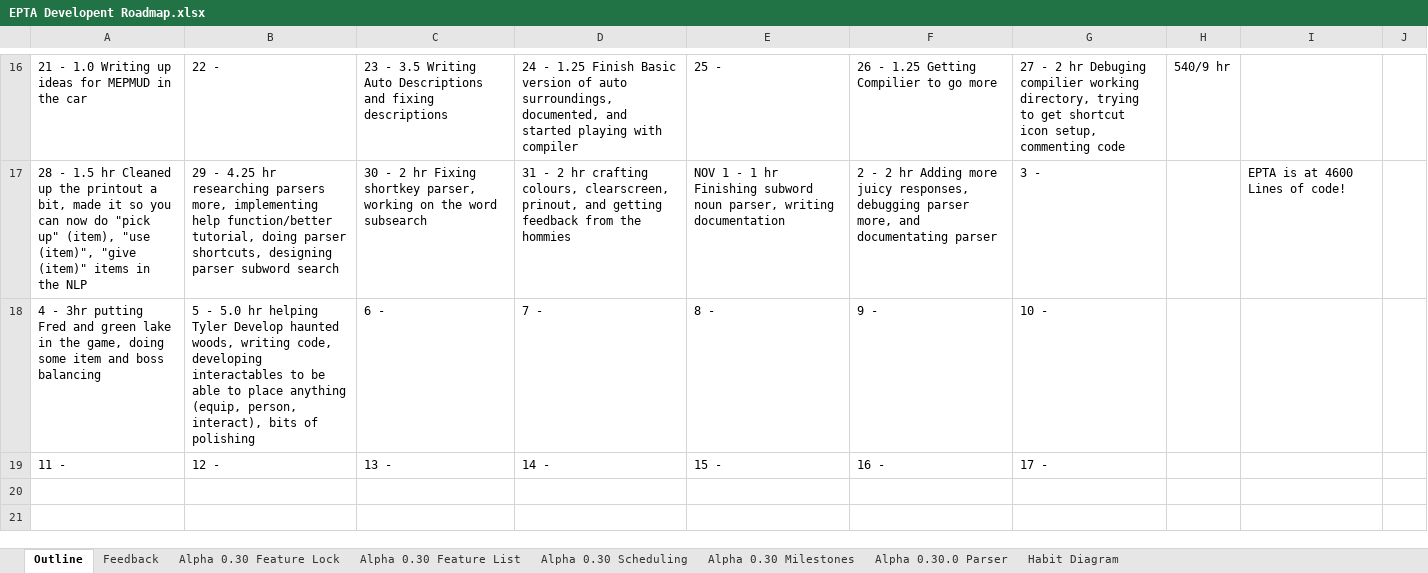
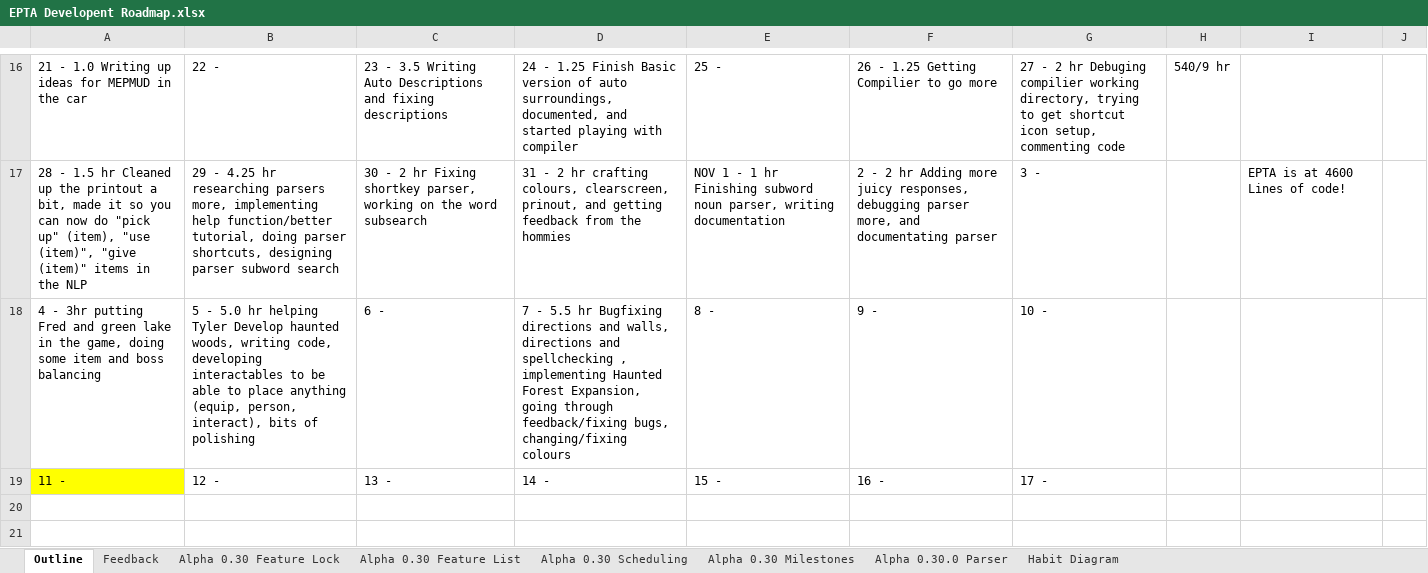
Before and after one commit to MitchellLemieux/EngPhysAdventure, an Excel workbook: Dev/EPTA Developent Roadmap.xlsx, sheet Outline, drawn as a sheet; only a part is shown, gaps mark what is left out; values as stored, in another font and other column widths than the file's, no borders; the diff names each change by its address in the sheet, - before the commit and + after, or states it on an @@ line.

Commit message:
Bugfixing directions and walls, directions and spellchecking , implementing Haunted Forest Expansion, going through feedback/fixing bugs, changing/fixing colours

```diff
--- a/Dev/EPTA Developent Roadmap.xlsx (sheet Outline)
+++ b/Dev/EPTA Developent Roadmap.xlsx (sheet Outline)
-D18: 7 -
+D18: 7 - 5.5 hr Bugfixing directions and walls, directions and spellchecking , implementing Haunted Forest Expansion, going through feedback/fixing bugs, changing/fixing colours
-A19 fill: none
+A19 fill: #FFFF00
```
Also changed, not shown: sheet Alpha 0.30 Feature Lock, 14 other files.
